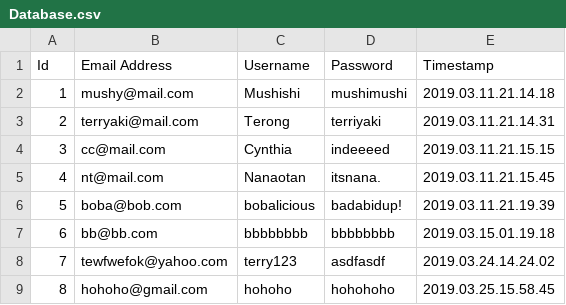
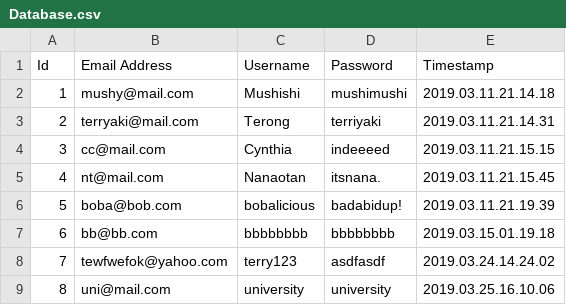
Before and after one commit to Mushfequr-Rahman/ChatsApp, a CSV file: Database.csv, drawn as a sheet.

```diff
--- a/Database.csv
+++ b/Database.csv
@@ -8,2 +8,2 @@ Id,Email Address,Username,Password,Timestamp
 7,tewfwefok@yahoo.com,terry123,asdfasdf,2019.03.24.14.24.02
-8,hohoho@gmail.com,hohoho,hohohoho,2019.03.25.15.58.45
+8,uni@mail.com,university,university,2019.03.25.16.10.06
```
Also changed, not shown: json.csv, 12 other files.
